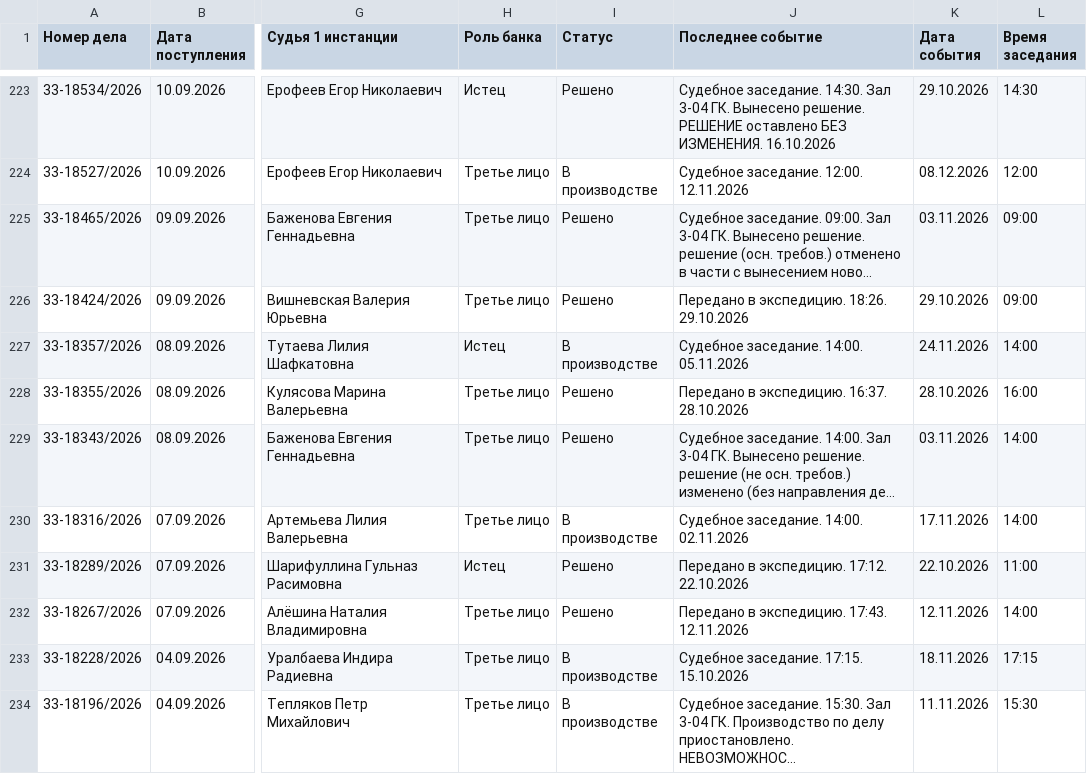
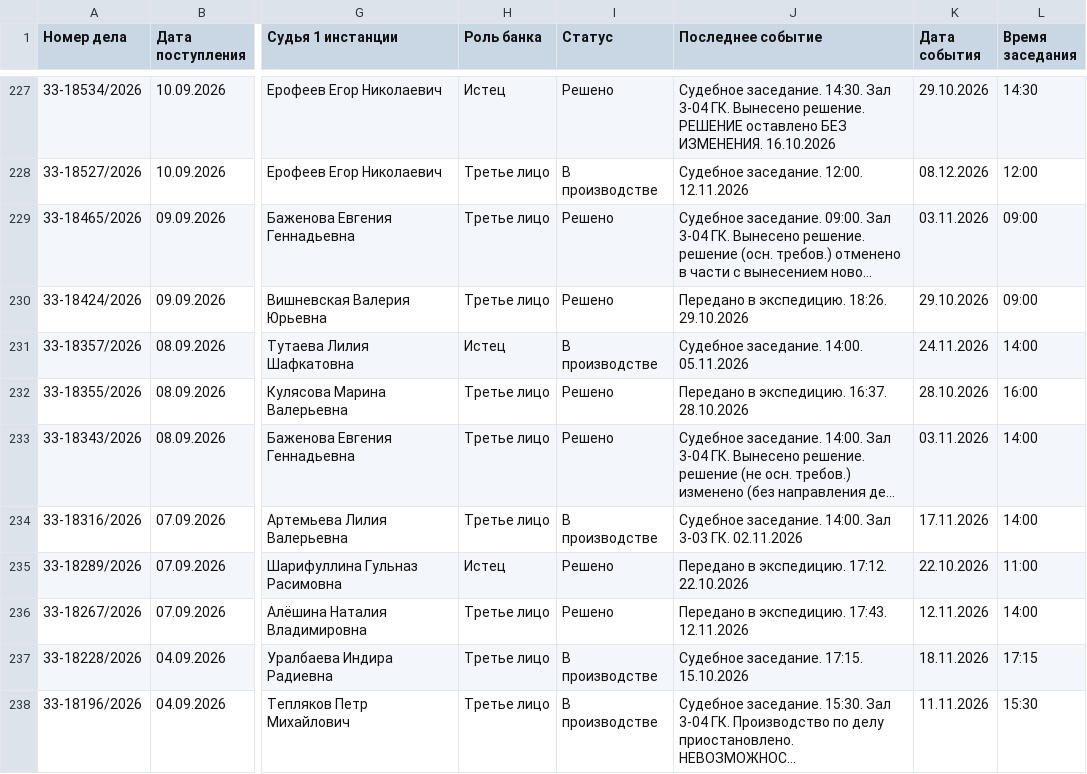
Before and after one commit to SelivanovAS/dashboard-bashkortostan, a CSV file: data/sberbank_cases.csv, drawn as a sheet; only a part is shown, gaps mark what is left out; long unchanged cells end in …; addresses are those after the commit; the diff covers the shown part only; the diff names each change by its address in the sheet, - before the commit and + after, or states it on an @@ line.

```diff
--- a/data/sberbank_cases.csv
+++ b/data/sberbank_cases.csv
-J234 (Последнее событие): Судебное заседание. 14:00. 02.11.2026
+J234 (Последнее событие): Судебное заседание. 14:00. Зал 3-03 ГК. 02.11.2026
```
Also changed, not shown: 4 added rows and 24 edited cells elsewhere in this file, 10 other files.
